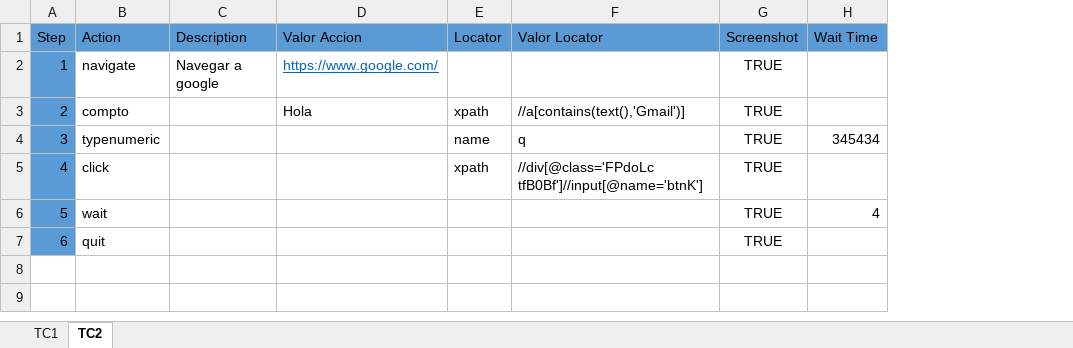
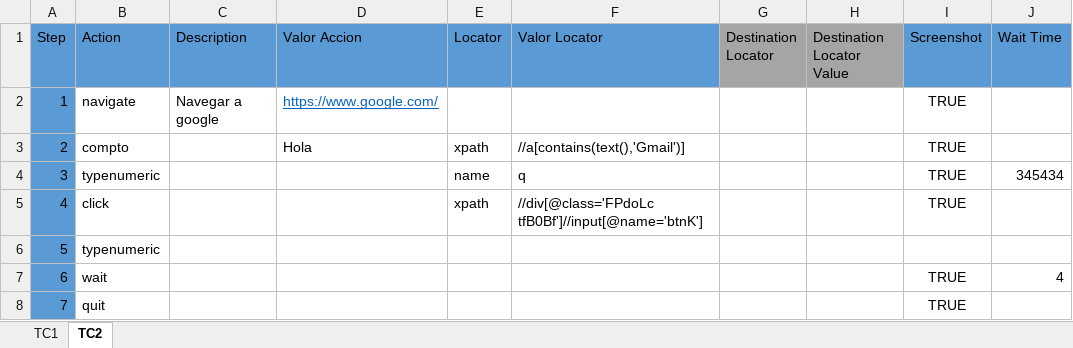
Before and after one commit to Tolok44/prueba, an Excel workbook: excel/TC.xlsx, sheet TC2, drawn as a sheet; values as stored, in another font and other column widths than the file's, no borders; addresses are those after the commit; the diff names each change by its address in the sheet, - before the commit and + after, or states it on an @@ line.

```diff
--- a/excel/TC.xlsx (sheet TC2)
+++ b/excel/TC.xlsx (sheet TC2)
+column G (Destination Locator), empty
+column H (Destination Locator Value), empty
+row 6: 5 | typenumeric
@@ column A (Step) renumbered from row 7 down @@
```
Also changed, not shown: sheet TC1, 20 other files.
